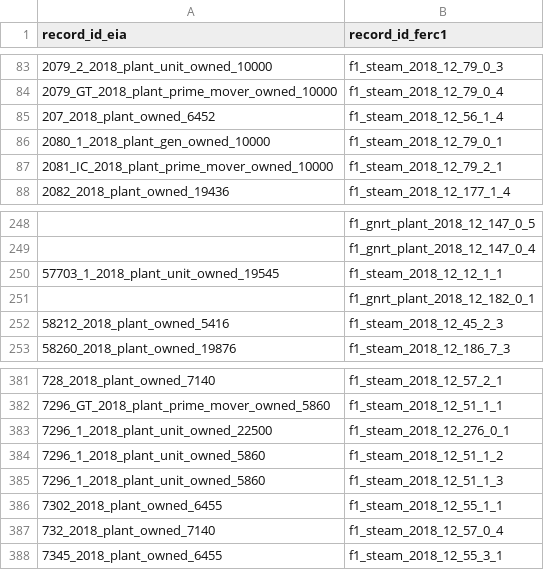
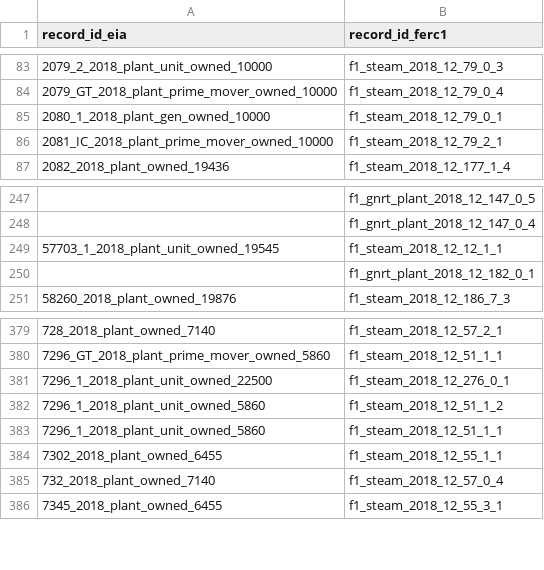
Before and after one commit to catalyst-cooperative/rmi-ferc1-eia, a CSV file: inputs/train_ferc1_to_eia.csv, drawn as a sheet; only a part is shown, gaps mark what is left out; the diff covers the shown part only.

```diff
--- a/inputs/train_ferc1_to_eia.csv
+++ b/inputs/train_ferc1_to_eia.csv
@@ -84,3 +84,2 @@ record_id_eia,record_id_ferc1
 2079_GT_2018_plant_prime_mover_owned_10000,f1_steam_2018_12_79_0_4
-207_2018_plant_owned_6452,f1_steam_2018_12_56_1_4
 2080_1_2018_plant_gen_owned_10000,f1_steam_2018_12_79_0_1
@@ -251,3 +250,2 @@ record_id_eia,record_id_ferc1
 ,f1_gnrt_plant_2018_12_182_0_1
-58212_2018_plant_owned_5416,f1_steam_2018_12_45_2_3
 58260_2018_plant_owned_19876,f1_steam_2018_12_186_7_3
@@ -384,3 +382,3 @@ record_id_eia,record_id_ferc1
 7296_1_2018_plant_unit_owned_5860,f1_steam_2018_12_51_1_2
-7296_1_2018_plant_unit_owned_5860,f1_steam_2018_12_51_1_3
+7296_1_2018_plant_unit_owned_5860,f1_steam_2018_12_51_1_1
 7302_2018_plant_owned_6455,f1_steam_2018_12_55_1_1
```
Also changed, not shown: 42 added rows elsewhere in this file, 8 other files.
